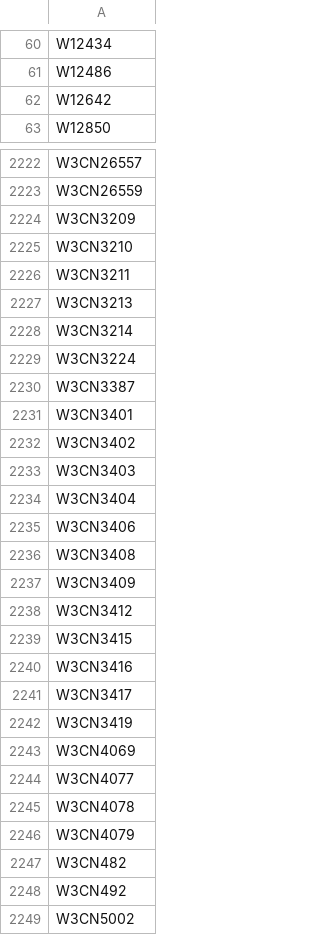
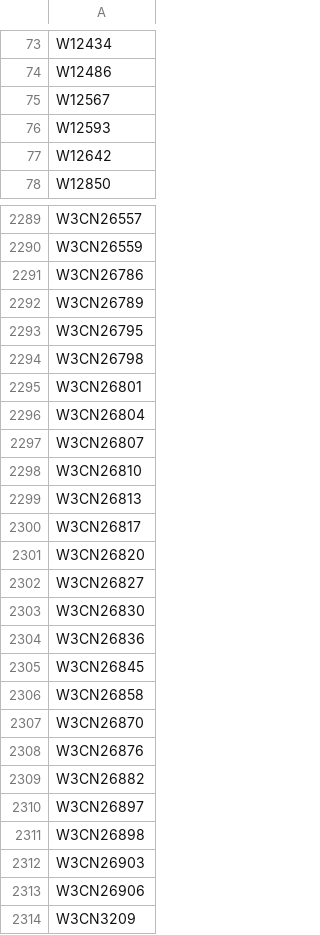
Before and after one commit to buda-base/xmltoldmigration, a CSV file: src/main/resources/mw-copyright-claimed.csv, drawn as a sheet; only a part is shown, gaps mark what is left out; the shorter side is filled out with more unchanged rows; the diff covers the shown part only; the diff names each change by its address in the sheet, - before the commit and + after, or states it on an @@ line.

```diff
--- a/src/main/resources/mw-copyright-claimed.csv
+++ b/src/main/resources/mw-copyright-claimed.csv
+row 75: W12567
+row 76: W12593
+row 2291: W3CN26786
+row 2292: W3CN26789
+row 2293: W3CN26795
+row 2294: W3CN26798
+row 2295: W3CN26801
+row 2296: W3CN26804
+row 2297: W3CN26807
+row 2298: W3CN26810
+row 2299: W3CN26813
+row 2300: W3CN26817
+row 2301: W3CN26820
+row 2302: W3CN26827
+row 2303: W3CN26830
+row 2304: W3CN26836
+row 2305: W3CN26845
+row 2306: W3CN26858
+row 2307: W3CN26870
+row 2308: W3CN26876
+row 2309: W3CN26882
+row 2310: W3CN26897
+row 2311: W3CN26898
+row 2312: W3CN26903
+row 2313: W3CN26906
```
Also changed, not shown: 96 added rows and 1 moved row elsewhere in this file, src/main/resources/mw-copyrighted.csv.
